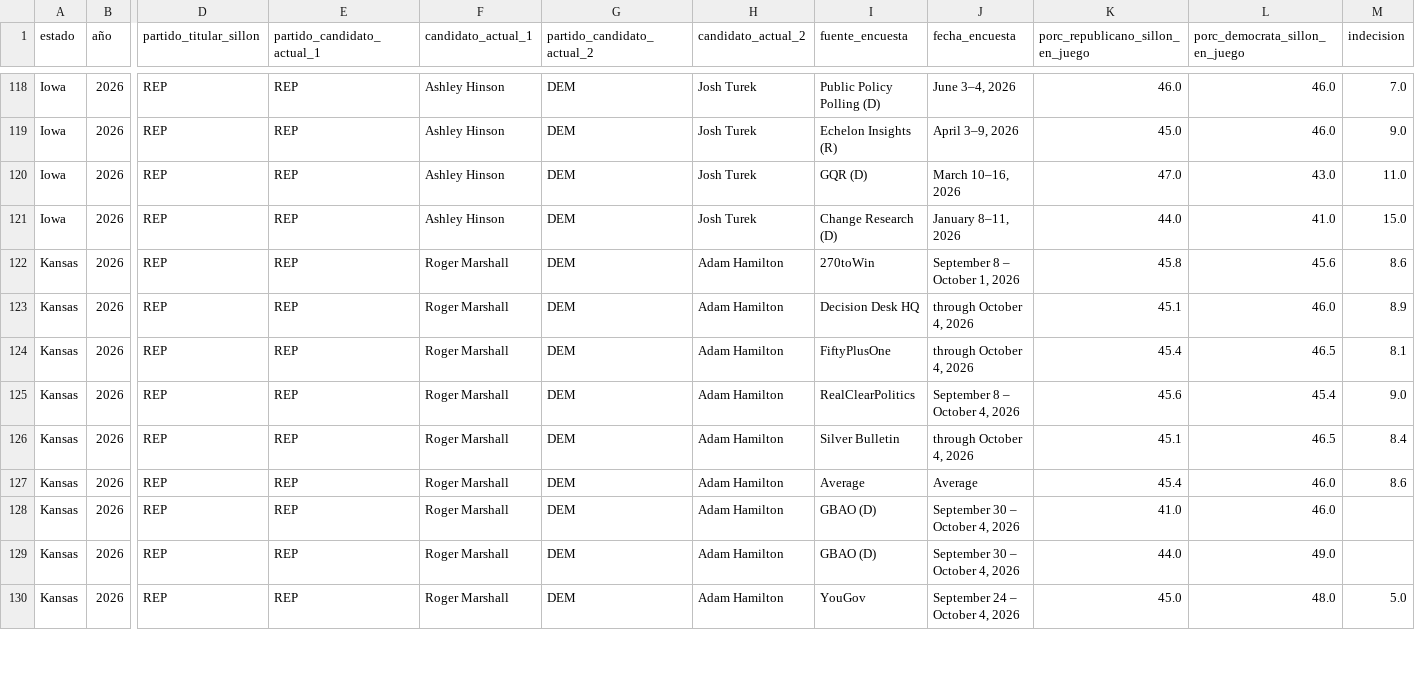
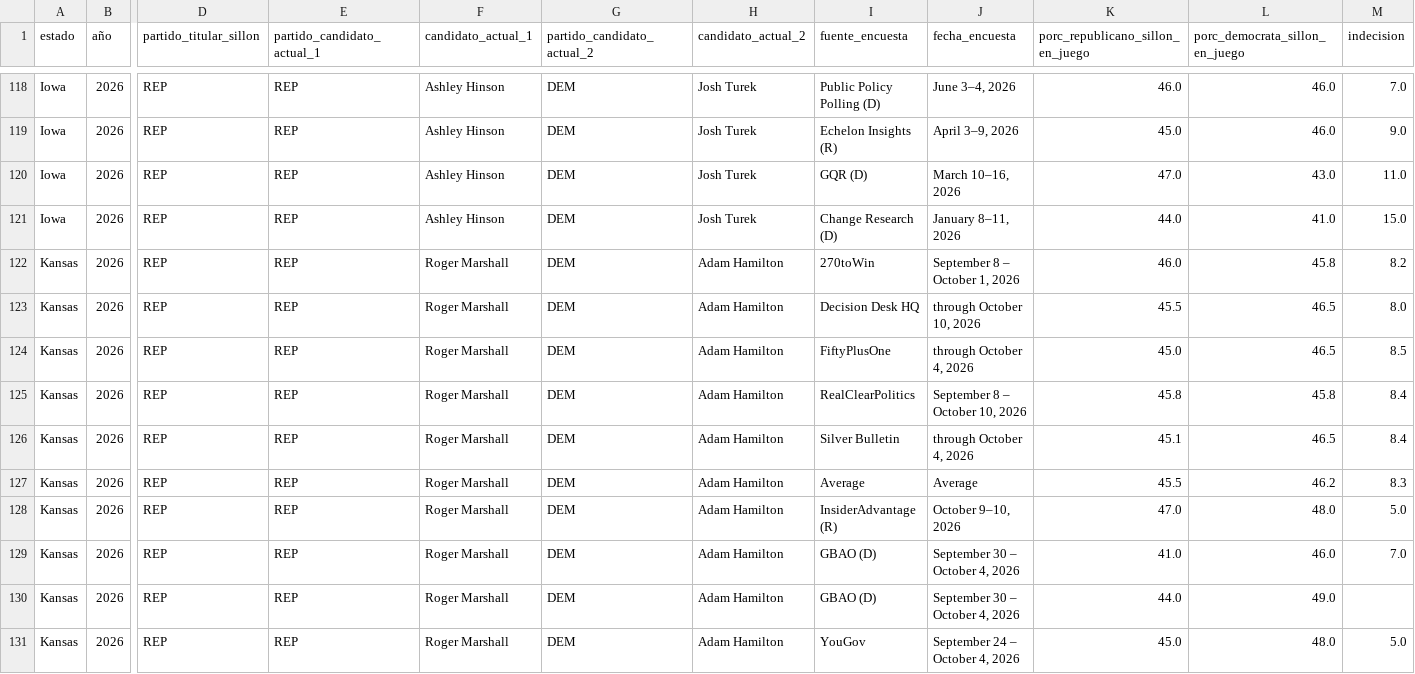
Before and after one commit to ivanmoliinero/MiV-practica-1, a CSV file: data-fetching/results/senate_2026_polls.csv, drawn as a sheet; only a part is shown, gaps mark what is left out; addresses are those after the commit; rows hold the shown columns only; the diff covers the shown part only; the diff names each change by its address in the sheet, - before the commit and + after, or states it on an @@ line.

Commit message:
fix(data): Fixed data sources. Other parties were NOT being considered for elections

```diff
--- a/data-fetching/results/senate_2026_polls.csv
+++ b/data-fetching/results/senate_2026_polls.csv
-K122 (porc_republicano_sillon_en_juego): 45.8
+K122 (porc_republicano_sillon_en_juego): 46.0
-L122 (porc_democrata_sillon_en_juego): 45.6
+L122 (porc_democrata_sillon_en_juego): 45.8
-M122 (indecision): 8.6
+M122 (indecision): 8.2
-J123 (fecha_encuesta): through October 4, 2026
+J123 (fecha_encuesta): through October 10, 2026
-K123 (porc_republicano_sillon_en_juego): 45.1
+K123 (porc_republicano_sillon_en_juego): 45.5
-L123 (porc_democrata_sillon_en_juego): 46.0
+L123 (porc_democrata_sillon_en_juego): 46.5
-M123 (indecision): 8.9
+M123 (indecision): 8.0
-K124 (porc_republicano_sillon_en_juego): 45.4
+K124 (porc_republicano_sillon_en_juego): 45.0
-M124 (indecision): 8.1
+M124 (indecision): 8.5
-J125 (fecha_encuesta): September 8 – October 4, 2026
+J125 (fecha_encuesta): September 8 – October 10, 2026
-K125 (porc_republicano_sillon_en_juego): 45.6
+K125 (porc_republicano_sillon_en_juego): 45.8
-L125 (porc_democrata_sillon_en_juego): 45.4
+L125 (porc_democrata_sillon_en_juego): 45.8
-M125 (indecision): 9.0
+M125 (indecision): 8.4
-K127 (porc_republicano_sillon_en_juego): 45.4
+K127 (porc_republicano_sillon_en_juego): 45.5
-L127 (porc_democrata_sillon_en_juego): 46.0
+L127 (porc_democrata_sillon_en_juego): 46.2
-M127 (indecision): 8.6
+M127 (indecision): 8.3
+row 128: Kansas | 2026 | REP | REP | Roger Marshall | DEM | Adam Hamilton | InsiderAdvantage (R) | October 9–10, 2026 | 47.0 | 48.0 | 5.0
-M129 (indecision): (empty)
+M129 (indecision): 7.0
```
Also changed, not shown: 1 added row, 1 moved row and 39 edited cells elsewhere in this file, 4 other files.
